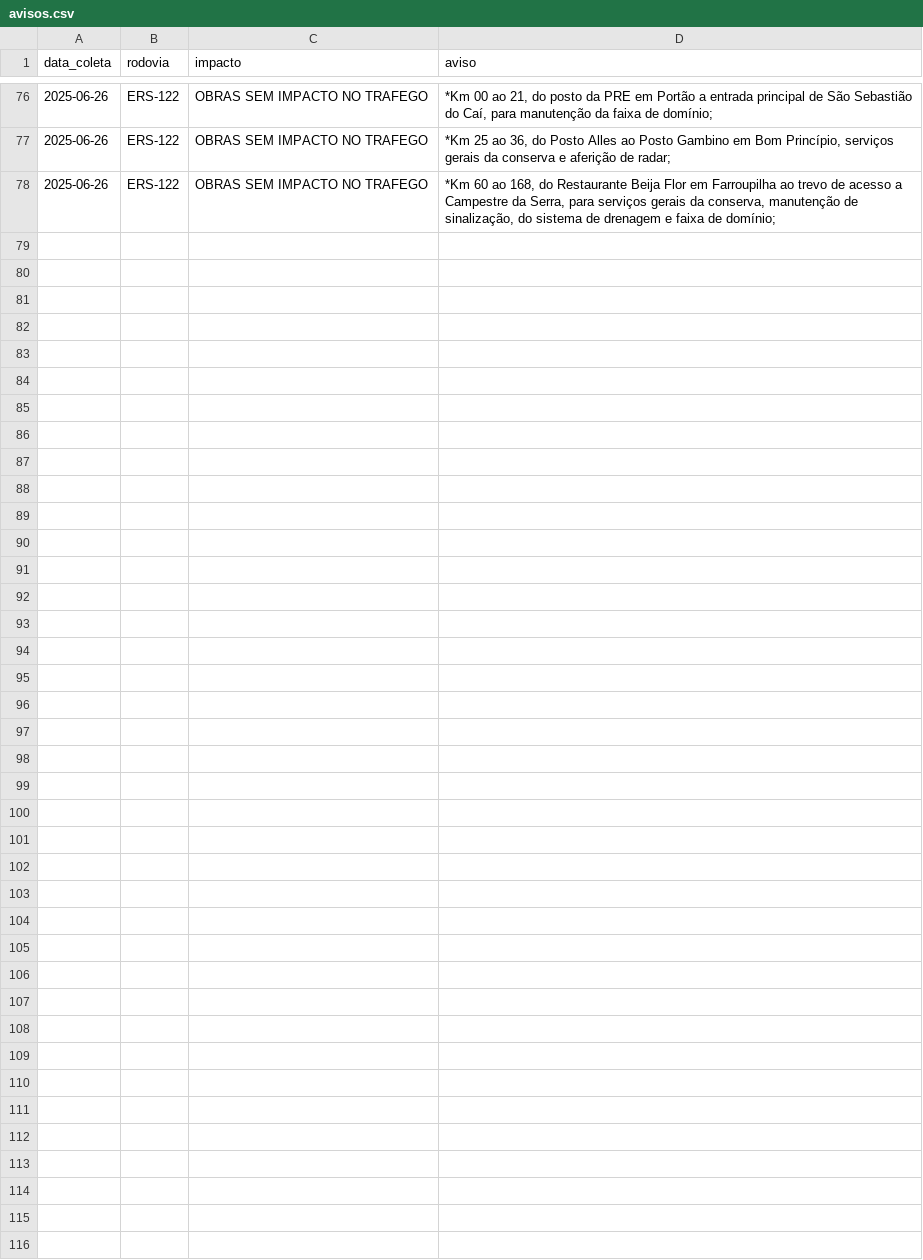
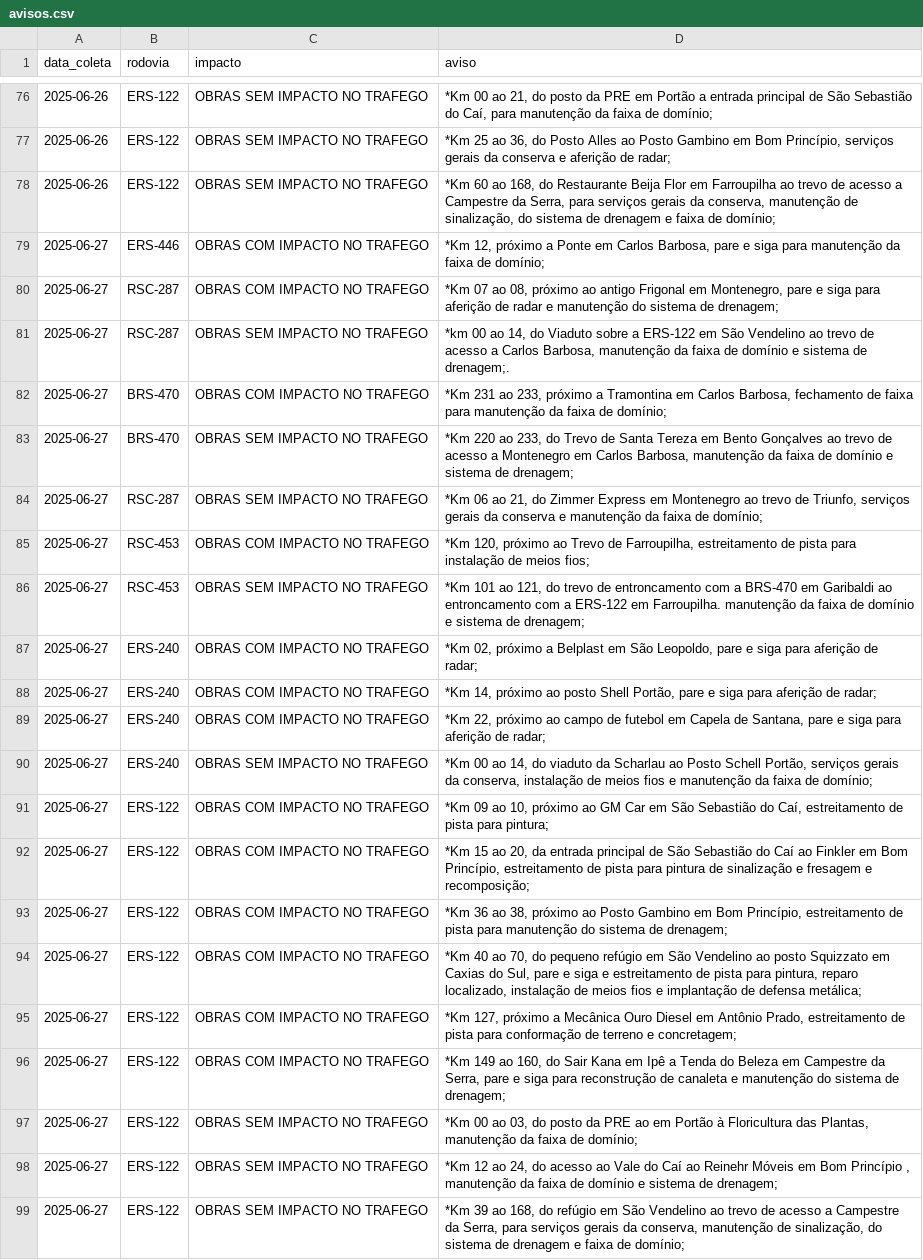
Before and after one commit to gabriel-englert/csg, a CSV file: data/avisos.csv, drawn as a sheet; only a part is shown, gaps mark what is left out.

```diff
--- a/data/avisos.csv
+++ b/data/avisos.csv
@@ -78 +78,22 @@ data_coleta,rodovia,impacto,aviso
 2025-06-26,ERS-122,OBRAS SEM IMPACTO NO TRAFEGO,"*Km 60 ao 168, do Restaurante Beija Flor em Farroupilha ao trevo de acesso a Campestre da Serra, para serviços gerais da conserva, manutenção de sinalização, do sistema de drenagem e faixa de domínio;"
+2025-06-27,ERS-446,OBRAS COM IMPACTO NO TRAFEGO,"*Km 12, próximo a Ponte em Carlos Barbosa, pare e siga para manutenção da faixa de domínio;"
+2025-06-27,RSC-287,OBRAS COM IMPACTO NO TRAFEGO,"*Km 07 ao 08, próximo ao antigo Frigonal em Montenegro, pare e siga para aferição de radar e manutenção do sistema de drenagem;"
+2025-06-27,RSC-287,OBRAS SEM IMPACTO NO TRAFEGO,"*km 00 ao 14, do Viaduto sobre a ERS-122 em São Vendelino ao trevo de acesso a Carlos Barbosa, manutenção da faixa de domínio e sistema de drenagem;."
+2025-06-27,BRS-470,OBRAS COM IMPACTO NO TRAFEGO,"*Km 231 ao 233, próximo a Tramontina em Carlos Barbosa, fechamento de faixa para manutenção da faixa de domínio;"
+2025-06-27,BRS-470,OBRAS SEM IMPACTO NO TRAFEGO,"*Km 220 ao 233, do Trevo de Santa Tereza em Bento Gonçalves ao trevo de acesso a Montenegro em Carlos Barbosa, manutenção da faixa de domínio e sistema de drenagem;"
+2025-06-27,RSC-287,OBRAS SEM IMPACTO NO TRAFEGO,"*Km 06 ao 21, do Zimmer Express em Montenegro ao trevo de Triunfo, serviços gerais da conserva e manutenção da faixa de domínio;"
+2025-06-27,RSC-453,OBRAS COM IMPACTO NO TRAFEGO,"*Km 120, próximo ao Trevo de Farroupilha, estreitamento de pista para instalação de meios fios;"
+2025-06-27,RSC-453,OBRAS SEM IMPACTO NO TRAFEGO,"*Km 101 ao 121, do trevo de entroncamento com a BRS-470 em Garibaldi ao entroncamento com a ERS-122 em Farroupilha. manutenção da faixa de domínio e sistema de drenagem;"
+2025-06-27,ERS-240,OBRAS COM IMPACTO NO TRAFEGO,"*Km 02, próximo a Belplast em São Leopoldo, pare e siga para aferição de radar;"
+2025-06-27,ERS-240,OBRAS COM IMPACTO NO TRAFEGO,"*Km 14, próximo ao posto Shell Portão, pare e siga para aferição de radar;"
+2025-06-27,ERS-240,OBRAS COM IMPACTO NO TRAFEGO,"*Km 22, próximo ao campo de futebol em Capela de Santana, pare e siga para aferição de radar;"
+2025-06-27,ERS-240,OBRAS SEM IMPACTO NO TRAFEGO,"*Km 00 ao 14, do viaduto da Scharlau ao Posto Schell Portão, serviços gerais da conserva, instalação de meios fios e manutenção da faixa de domínio;"
+2025-06-27,ERS-122,OBRAS COM IMPACTO NO TRAFEGO,"*Km 09 ao 10, próximo ao GM Car em São Sebastião do Caí, estreitamento de pista para pintura;"
+2025-06-27,ERS-122,OBRAS COM IMPACTO NO TRAFEGO,"*Km 15 ao 20, da entrada principal de São Sebastião do Caí ao Finkler em Bom Princípio, estreitamento de pista para pintura de sinalização e fresagem e recomposição;"
+2025-06-27,ERS-122,OBRAS COM IMPACTO NO TRAFEGO,"*Km 36 ao 38, próximo ao Posto Gambino em Bom Princípio, estreitamento de pista para manutenção do sistema de drenagem;"
+2025-06-27,ERS-122,OBRAS COM IMPACTO NO TRAFEGO,"*Km 40 ao 70, do pequeno refúgio em São Vendelino ao posto Squizzato em Caxias do Sul, pare e siga e estreitamento de pista para pintura, reparo localizado, instalação de meios fios e implantação de defensa metálica;"
+2025-06-27,ERS-122,OBRAS COM IMPACTO NO TRAFEGO,"*Km 127, próximo a Mecânica Ouro Diesel em Antônio Prado, estreitamento de pista para conformação de terreno e concretagem;"
+2025-06-27,ERS-122,OBRAS COM IMPACTO NO TRAFEGO,"*Km 149 ao 160, do Sair Kana em Ipê a Tenda do Beleza em Campestre da Serra, pare e siga para reconstrução de canaleta e manutenção do sistema de drenagem;"
+2025-06-27,ERS-122,OBRAS SEM IMPACTO NO TRAFEGO,"*Km 00 ao 03, do posto da PRE ao em Portão à Floricultura das Plantas, manutenção da faixa de domínio;"
+2025-06-27,ERS-122,OBRAS SEM IMPACTO NO TRAFEGO,"*Km 12 ao 24, do acesso ao Vale do Caí ao Reinehr Móveis em Bom Princípio , manutenção da faixa de domínio e sistema de drenagem;"
+2025-06-27,ERS-122,OBRAS SEM IMPACTO NO TRAFEGO,"*Km 39 ao 168, do refúgio em São Vendelino ao trevo de acesso a Campestre da Serra, para serviços gerais da conserva, manutenção de sinalização, do sistema de drenagem e faixa de domínio;"
```
